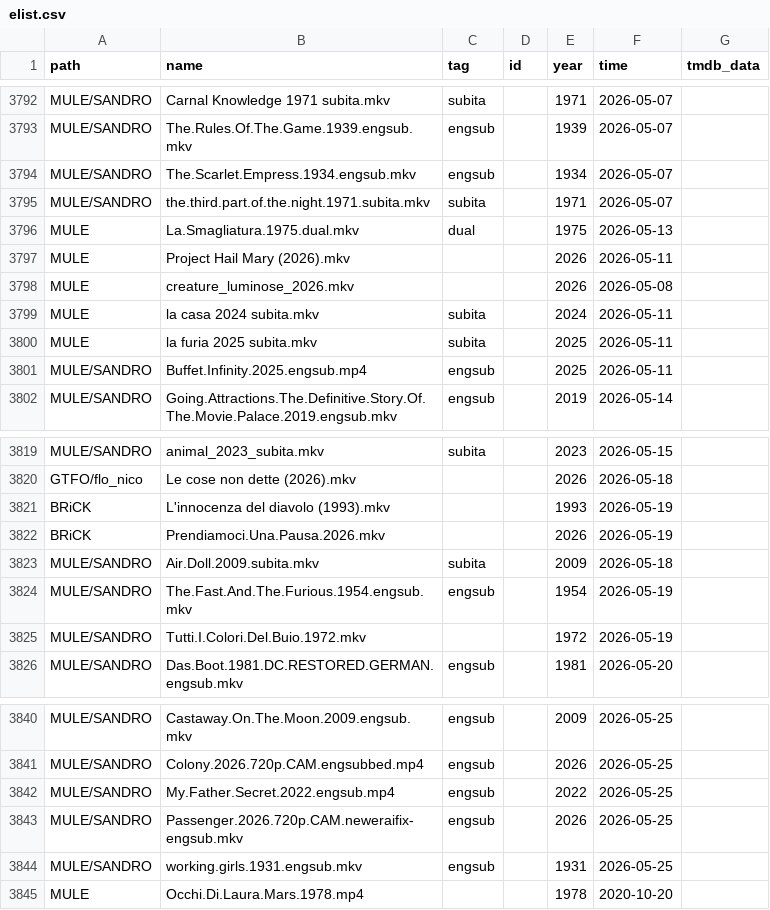
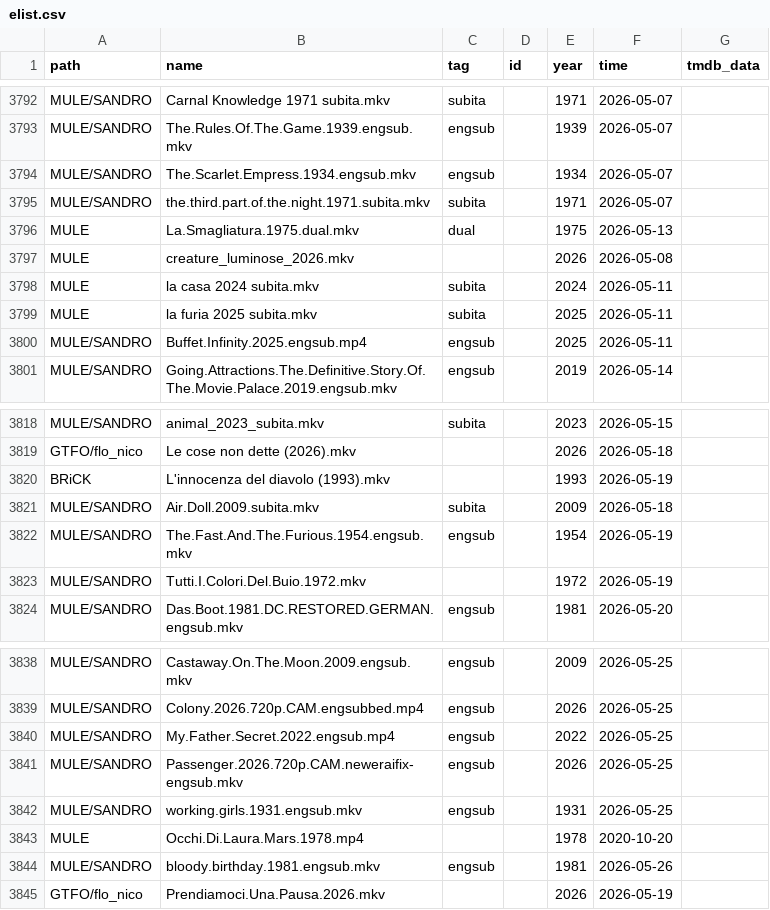
Before and after one commit to nstuffed/nstuffed.github.io, a CSV file: elist.csv, drawn as a sheet; only a part is shown, gaps mark what is left out; removed rows and columns are numbered as before the commit, all else as after; the diff names each change by its address in the sheet, - before the commit and + after, or states it on an @@ line.

```diff
--- a/elist.csv
+++ b/elist.csv
-row 3797: MULE | Project Hail Mary (2026).mkv |  |  | 2026 | 2026-05-11
-row 3822: BRiCK | Prendiamoci.Una.Pausa.2026.mkv |  |  | 2026 | 2026-05-19
+row 3844: MULE/SANDRO | bloody.birthday.1981.engsub.mkv | engsub |  | 1981 | 2026-05-26
+row 3845: GTFO/flo_nico | Prendiamoci.Una.Pausa.2026.mkv |  |  | 2026 | 2026-05-19
```
Also changed, not shown: list.csv.
